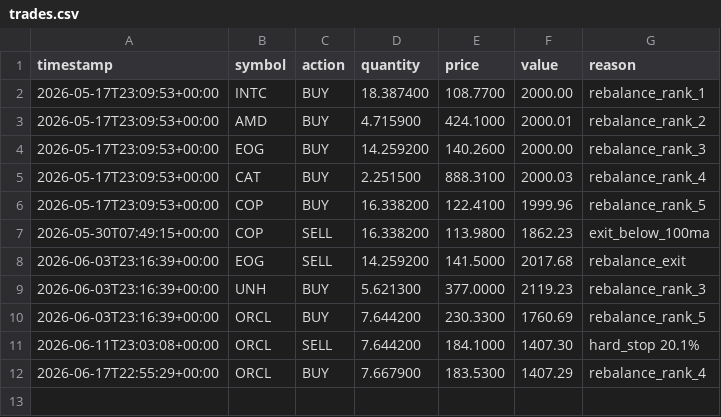
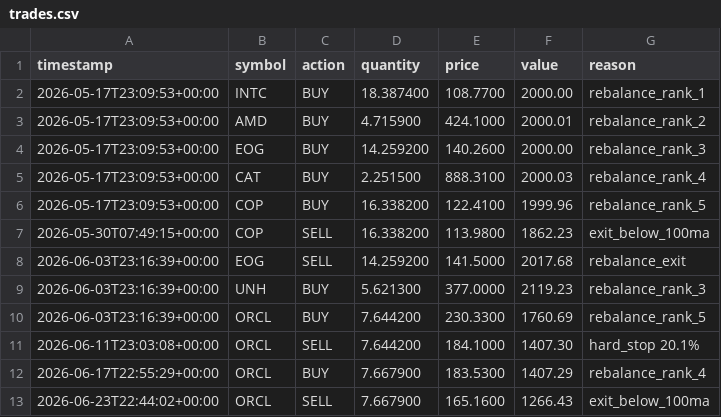
Before and after one commit to tercanemir/halal-paper-bot, a CSV file: data/trades.csv, drawn as a sheet; the diff names each change by its address in the sheet, - before the commit and + after, or states it on an @@ line.

```diff
--- a/data/trades.csv
+++ b/data/trades.csv
+row 13: 2026-06-23T22:44:02+00:00 | ORCL | SELL | 7.667900 | 165.1600 | 1266.43 | exit_below_100ma
```
Also changed, not shown: data/equity_history.csv, 1 other file.
